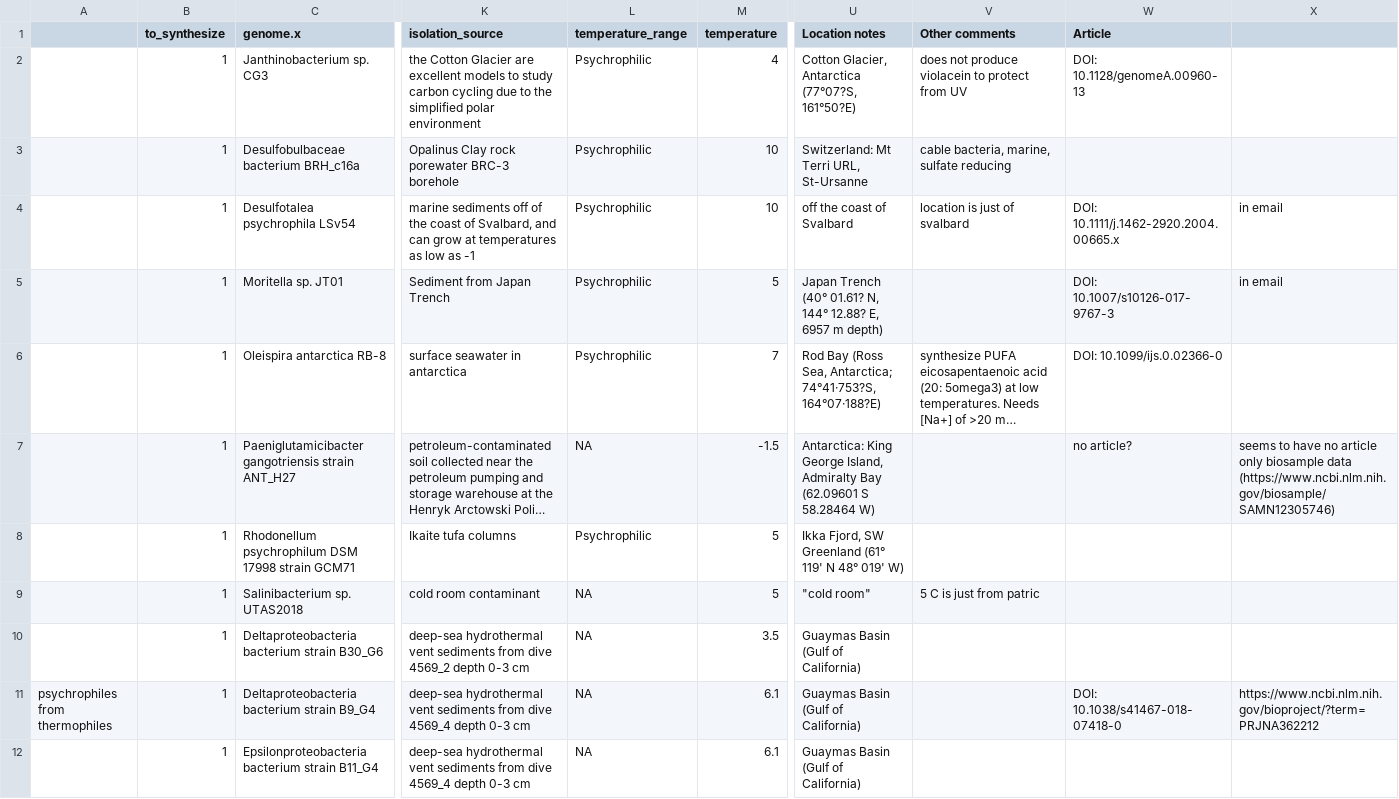
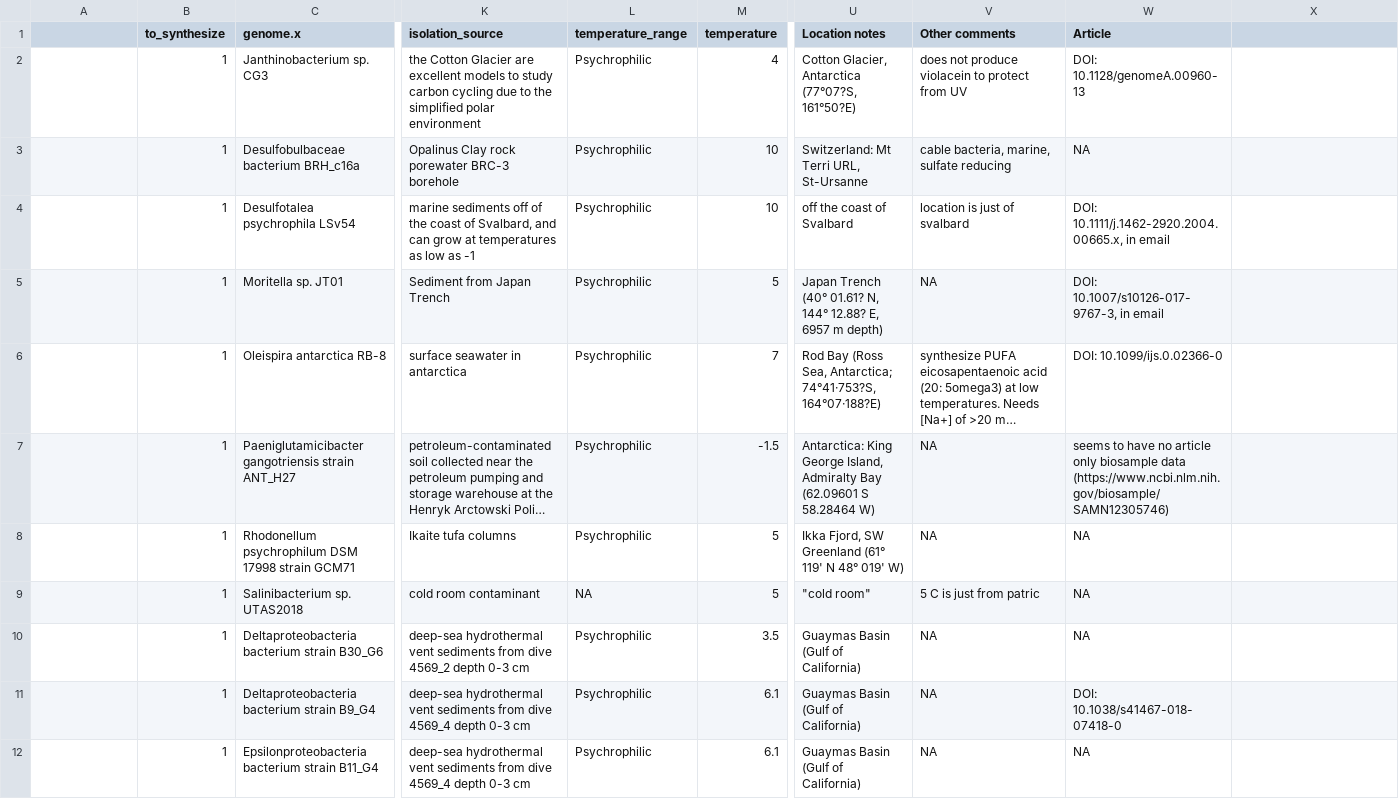
Before and after one commit to serina-robinson/TARA-thiolases, a CSV file: data/Psychrophiles_Thermophiles_Mesophiles.csv, drawn as a sheet; only a part is shown, gaps mark what is left out; long unchanged cells end in …; the diff covers the shown part only; the diff names each change by its address in the sheet, - before the commit and + after, or states it on an @@ line.

Commit message:
Update Psychrophiles_Thermophiles_Mesophiles.csv

```diff
--- a/data/Psychrophiles_Thermophiles_Mesophiles.csv
+++ b/data/Psychrophiles_Thermophiles_Mesophiles.csv
-W3 (Article): (empty)
+W3 (Article): NA
-W4 (Article): DOI: 10.1111/j.1462-2920.2004.00665.x
+W4 (Article): DOI: 10.1111/j.1462-2920.2004.00665.x, in email
-X4:X5: in email
+X4:X5: (empty)
-V5 (Other comments): (empty)
+V5 (Other comments): NA
-W5 (Article): DOI: 10.1007/s10126-017-9767-3
+W5 (Article): DOI: 10.1007/s10126-017-9767-3, in email
-L7 (temperature_range): NA
+L7 (temperature_range): Psychrophilic
-V7:V8 (Other comments): (empty)
+V7:V8 (Other comments): NA
-W7 (Article): no article?
+W7 (Article): seems to have no article only biosample data (https://www.ncbi.nlm.nih.gov/biosample/SAMN12305746)
-X7: seems to have no article only biosample data (https://www.ncbi.nlm.nih.gov/biosample/SAMN12305746)
+X7: (empty)
-W8:W10 (Article): (empty)
+W8:W10 (Article): NA
-L10:L12 (temperature_range): NA
+L10:L12 (temperature_range): Psychrophilic
-V10:V12 (Other comments): (empty)
+V10:V12 (Other comments): NA
-A11: psychrophiles from thermophiles
+A11: (empty)
-X11: https://www.ncbi.nlm.nih.gov/bioproject/?term=PRJNA362212
+X11: (empty)
-W12 (Article): (empty)
+W12 (Article): NA
```
Also changed, not shown: 17 edited cells elsewhere in this file.
